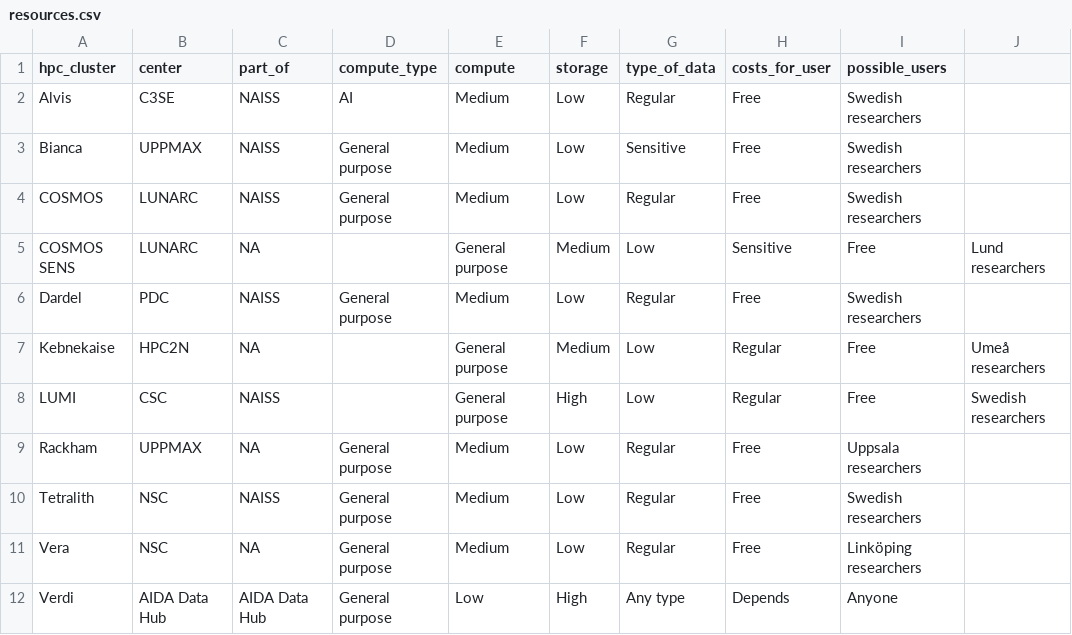
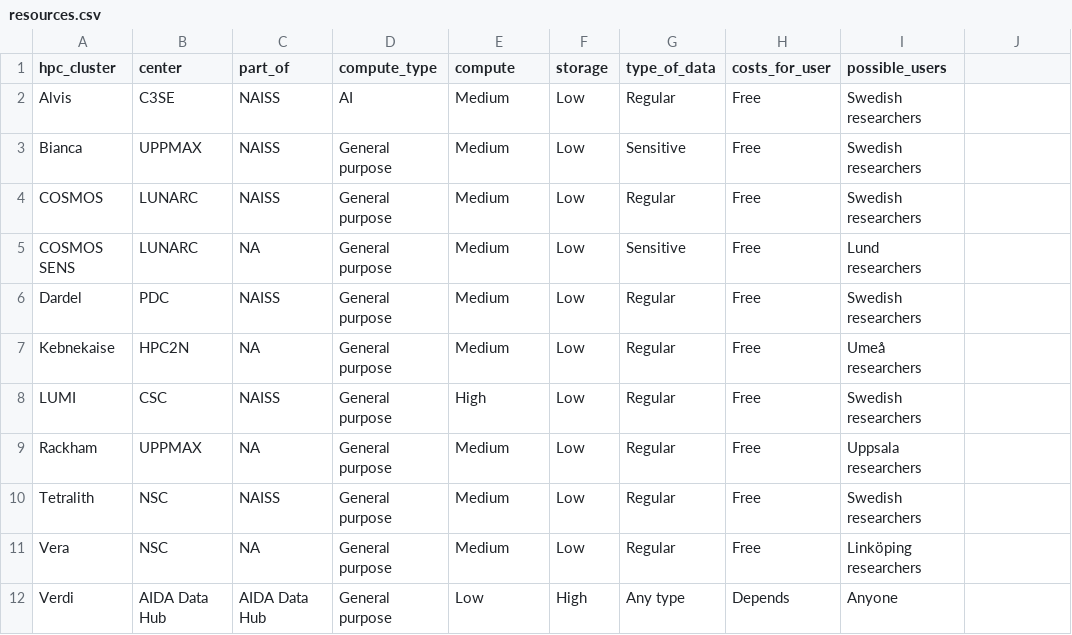
Before and after one commit to NBISweden/SCoRe_user_doc, a CSV file: docs/resources.csv, drawn as a sheet; the diff names each change by its address in the sheet, - before the commit and + after, or states it on an @@ line.

Commit message:
Data is clean

```diff
--- a/docs/resources.csv
+++ b/docs/resources.csv
-D5 (compute_type): (empty)
+D5 (compute_type): General purpose
-E5 (compute): General purpose
+E5 (compute): Medium
-F5 (storage): Medium
+F5 (storage): Low
-G5 (type_of_data): Low
+G5 (type_of_data): Sensitive
-H5 (costs_for_user): Sensitive
+H5 (costs_for_user): Free
-I5 (possible_users): Free
+I5 (possible_users): Lund researchers
-J5: Lund researchers
+J5: (empty)
-D7:D8 (compute_type): (empty)
+D7:D8 (compute_type): General purpose
-E7 (compute): General purpose
+E7 (compute): Medium
-F7 (storage): Medium
+F7 (storage): Low
-G7:G8 (type_of_data): Low
+G7:G8 (type_of_data): Regular
-H7:H8 (costs_for_user): Regular
+H7:H8 (costs_for_user): Free
-I7 (possible_users): Free
+I7 (possible_users): Umeå researchers
-J7: Umeå researchers
+J7: (empty)
-E8 (compute): General purpose
+E8 (compute): High
-F8 (storage): High
+F8 (storage): Low
-I8 (possible_users): Free
+I8 (possible_users): Swedish researchers
-J8: Swedish researchers
+J8: (empty)
```
Also changed, not shown: 1 other file.
